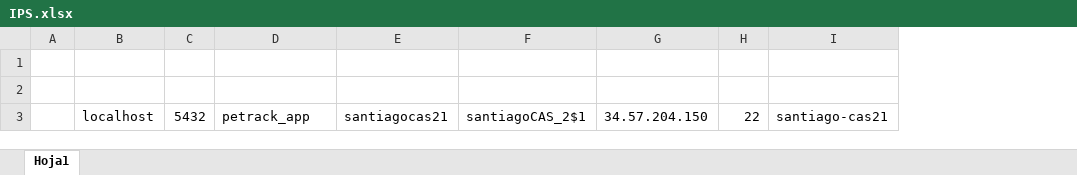
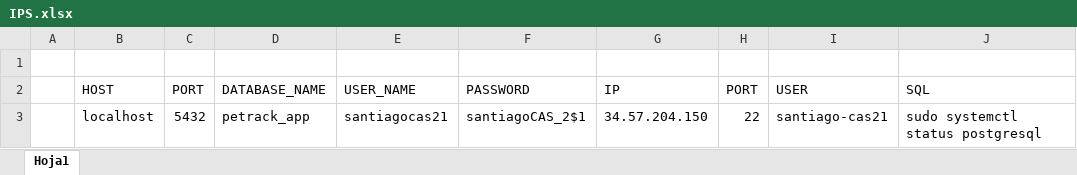
Before and after one commit to SantiagoC21/hackaton-2025-petrack-sql, an Excel workbook: IPS.xlsx, sheet Hoja1, drawn as a sheet; values as stored, in another font and other column widths than the file's, no borders; the diff names each change by its address in the sheet, - before the commit and + after, or states it on an @@ line.

```diff
--- a/IPS.xlsx (sheet Hoja1)
+++ b/IPS.xlsx (sheet Hoja1)
+column J (SQL), row 3: sudo systemctl status postgresql
-row 2: (empty)
+row 2:  | HOST | PORT | DATABASE_NAME | USER_NAME | PASSWORD | IP | PORT | USER | SQL
```
Also changed, not shown: 1 other file.
